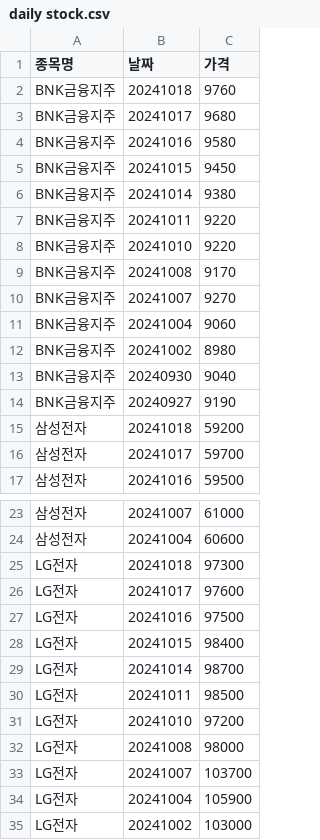
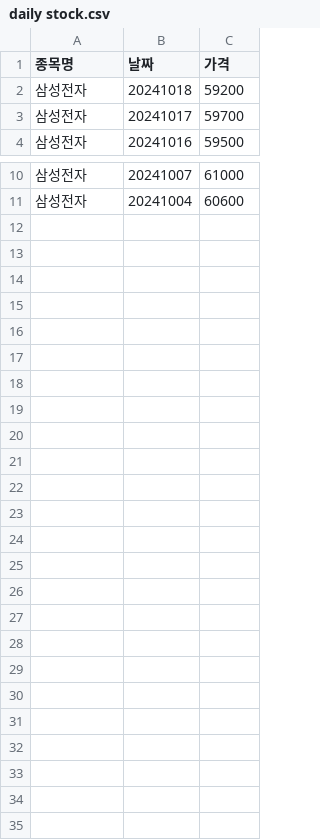
Before and after one commit to Kimjongsoo/DataChart, a CSV file: daily stock.csv, drawn as a sheet; only a part is shown, gaps mark what is left out; the diff names each change by its address in the sheet, - before the commit and + after, or states it on an @@ line.

```diff
--- a/daily stock.csv
+++ b/daily stock.csv
-row 2: BNK금융지주 | 20241018 | 9760
-row 3: BNK금융지주 | 20241017 | 9680
-row 4: BNK금융지주 | 20241016 | 9580
-row 5: BNK금융지주 | 20241015 | 9450
-row 6: BNK금융지주 | 20241014 | 9380
-row 7: BNK금융지주 | 20241011 | 9220
-row 8: BNK금융지주 | 20241010 | 9220
-row 9: BNK금융지주 | 20241008 | 9170
-row 10: BNK금융지주 | 20241007 | 9270
-row 11: BNK금융지주 | 20241004 | 9060
-row 12: BNK금융지주 | 20241002 | 8980
-row 13: BNK금융지주 | 20240930 | 9040
-row 14: BNK금융지주 | 20240927 | 9190
-row 25: LG전자 | 20241018 | 97300
-row 26: LG전자 | 20241017 | 97600
-row 27: LG전자 | 20241016 | 97500
-row 28: LG전자 | 20241015 | 98400
-row 29: LG전자 | 20241014 | 98700
-row 30: LG전자 | 20241011 | 98500
-row 31: LG전자 | 20241010 | 97200
-row 32: LG전자 | 20241008 | 98000
-row 33: LG전자 | 20241007 | 103700
-row 34: LG전자 | 20241004 | 105900
-row 35: LG전자 | 20241002 | 103000
```
Also changed, not shown: 2 other files.
